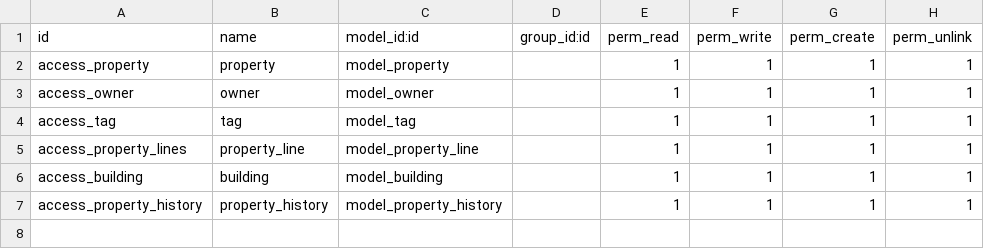
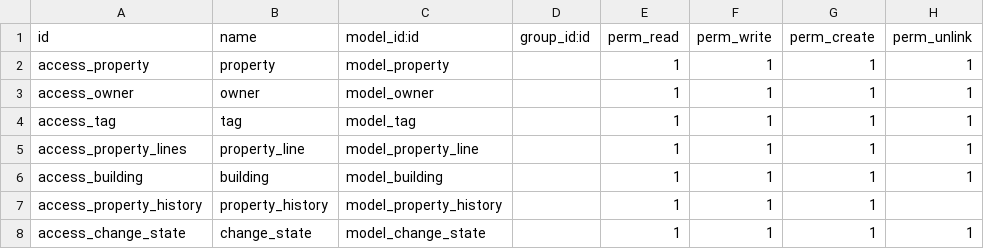
Before and after one commit to AmrGebil/Real-Estate-Odoo-, a CSV file: security/ir.model.access.csv, drawn as a sheet.

```diff
--- a/security/ir.model.access.csv
+++ b/security/ir.model.access.csv
@@ -6,2 +6,3 @@ access_property_lines,property_line,model_property_line,,1,1,1,1
 access_building,building,model_building,,1,1,1,1
-access_property_history,property_history,model_property_history,,1,1,1,1
+access_property_history,property_history,model_property_history,,1,1,1,
+access_change_state,change_state,model_change_state,,1,1,1,1
```
Also changed, not shown: 9 other files.
